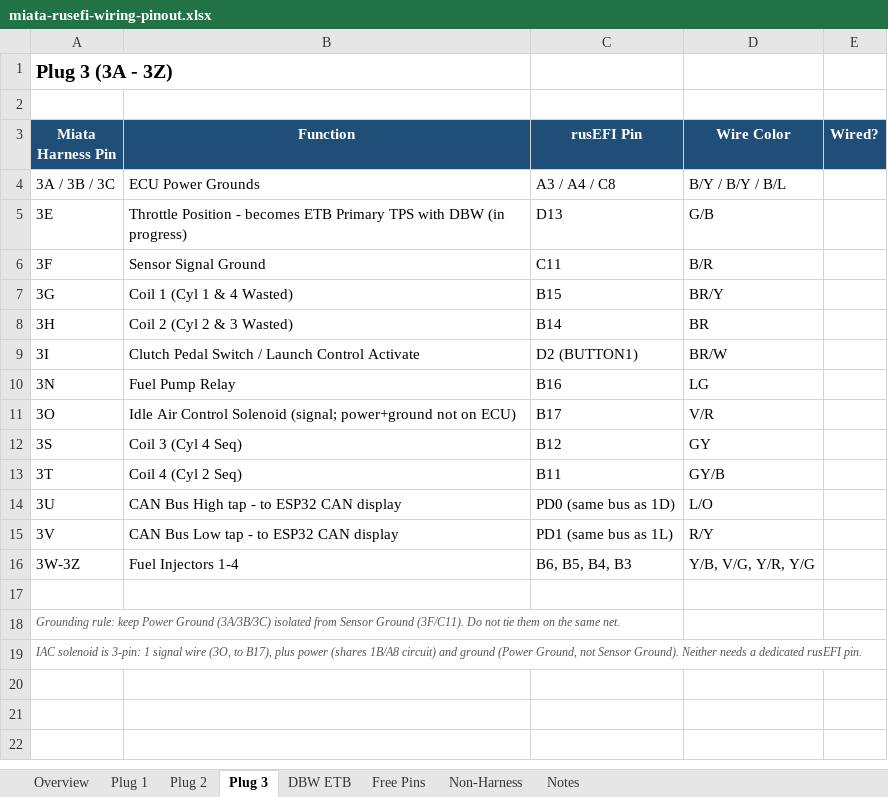
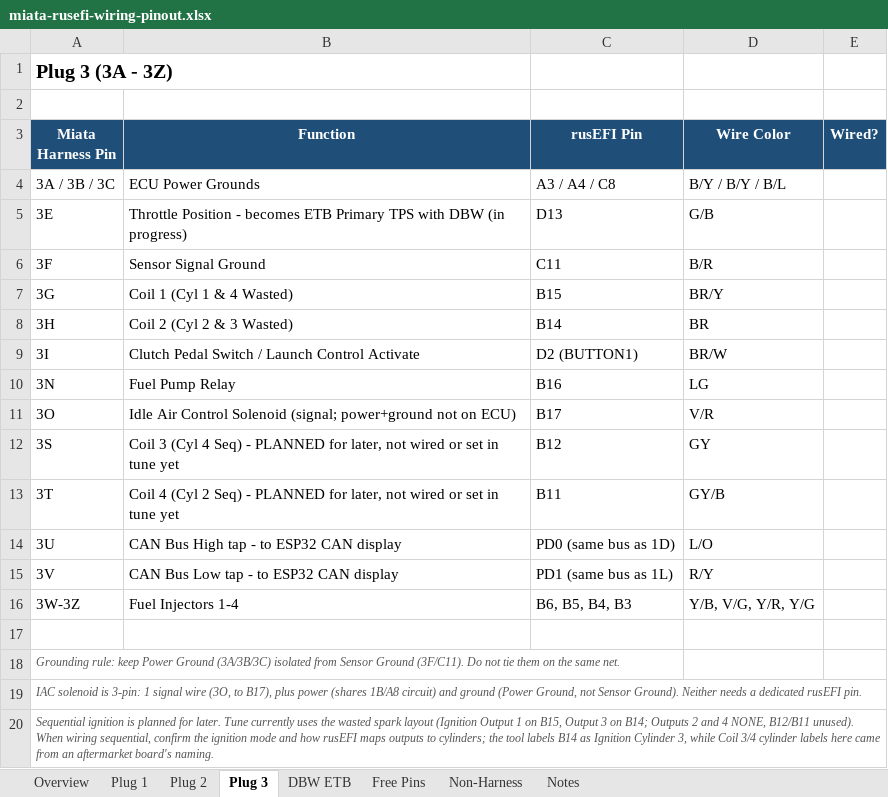
Before and after one commit to AlejoMSP/rusEFI-99-00_miata, an Excel workbook: wiring/miata-rusefi-wiring-pinout.xlsx, sheet Plug 3, drawn as a sheet; values as stored, in another font and other column widths than the file's, no borders; the diff names each change by its address in the sheet, - before the commit and + after, or states it on an @@ line.

Commit message:
Mark Coil 3/4 (B12/B11) as planned for later, note current wasted spark layout

```diff
--- a/wiring/miata-rusefi-wiring-pinout.xlsx (sheet Plug 3)
+++ b/wiring/miata-rusefi-wiring-pinout.xlsx (sheet Plug 3)
-B12 (Function): Coil 3 (Cyl 4 Seq)
+B12 (Function): Coil 3 (Cyl 4 Seq) - PLANNED for later, not wired or set in tune yet
-B13 (Function): Coil 4 (Cyl 2 Seq)
+B13 (Function): Coil 4 (Cyl 2 Seq) - PLANNED for later, not wired or set in tune yet
+row 20: Sequential ignition is planned for later. Tune currently uses the wasted spark layout (Ignition Output 1 on B15, Output 3 on B14; Outputs 2 and 4 NONE, B12/B11 unused). When wiring sequential, confirm the ignition mode and how rusEFI maps outputs to cylinders; the tool labels B14 as Ignition Cylinder 3, while Coil 3/4 cylinder labels here came from an aftermarket board's naming.
```
Also changed, not shown: 1 other file.
